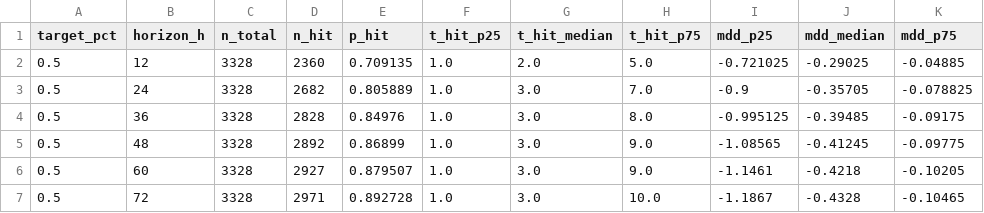
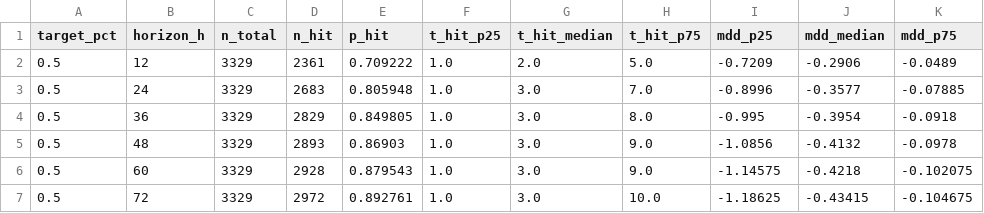
Before and after one commit to myslostelfgaming-collab/crypto-deployment-signal, a CSV file: data/forecast/baseline_probs_v1.csv, drawn as a sheet; only a part is shown; the diff covers the shown part only.

```diff
--- a/data/forecast/baseline_probs_v1.csv
+++ b/data/forecast/baseline_probs_v1.csv
@@ -1,7 +1,7 @@
 target_pct,horizon_h,n_total,n_hit,p_hit,t_hit_p25,t_hit_median,t_hit_p75,mdd_p25,mdd_median,mdd_p75
-0.5,12,3328,2360,0.709135,1.0,2.0,5.0,-0.721025,-0.29025,-0.04885
-0.5,24,3328,2682,0.805889,1.0,3.0,7.0,-0.9,-0.35705,-0.078825
-0.5,36,3328,2828,0.84976,1.0,3.0,8.0,-0.995125,-0.39485,-0.09175
-0.5,48,3328,2892,0.86899,1.0,3.0,9.0,-1.08565,-0.41245,-0.09775
-0.5,60,3328,2927,0.879507,1.0,3.0,9.0,-1.1461,-0.4218,-0.10205
-0.5,72,3328,2971,0.892728,1.0,3.0,10.0,-1.1867,-0.4328,-0.10465
+0.5,12,3329,2361,0.709222,1.0,2.0,5.0,-0.7209,-0.2906,-0.0489
+0.5,24,3329,2683,0.805948,1.0,3.0,7.0,-0.8996,-0.3577,-0.07885
+0.5,36,3329,2829,0.849805,1.0,3.0,8.0,-0.995,-0.3954,-0.0918
+0.5,48,3329,2893,0.86903,1.0,3.0,9.0,-1.0856,-0.4132,-0.0978
+0.5,60,3329,2928,0.879543,1.0,3.0,9.0,-1.14575,-0.4218,-0.102075
+0.5,72,3329,2972,0.892761,1.0,3.0,10.0,-1.18625,-0.43415,-0.104675
```
Also changed, not shown: 75 edited cells elsewhere in this file, data/history/index.csv, 22 other files.
